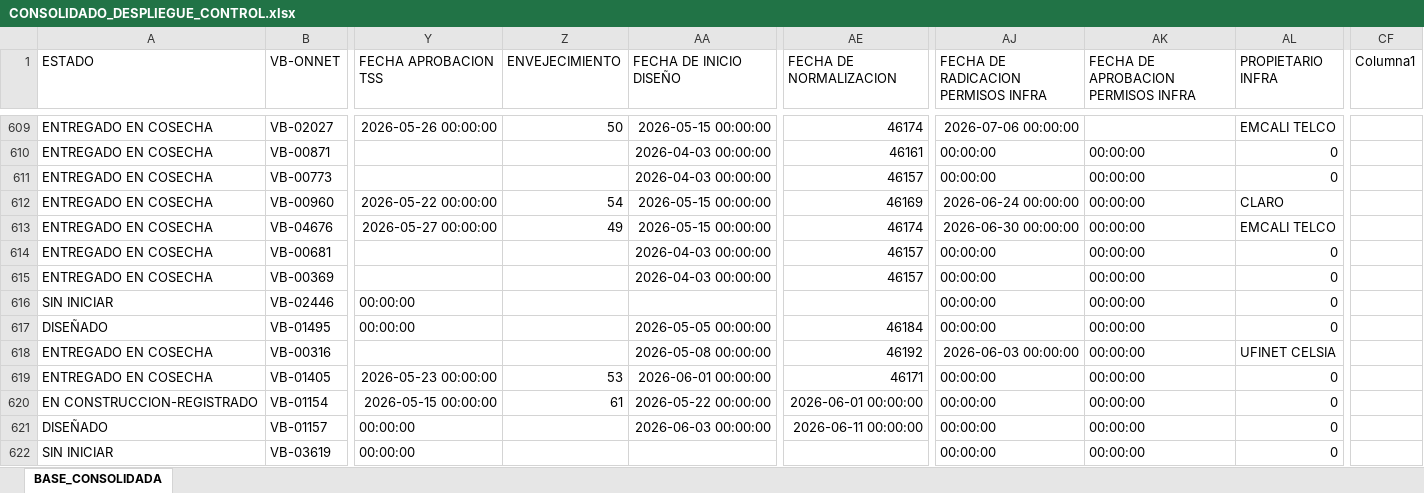
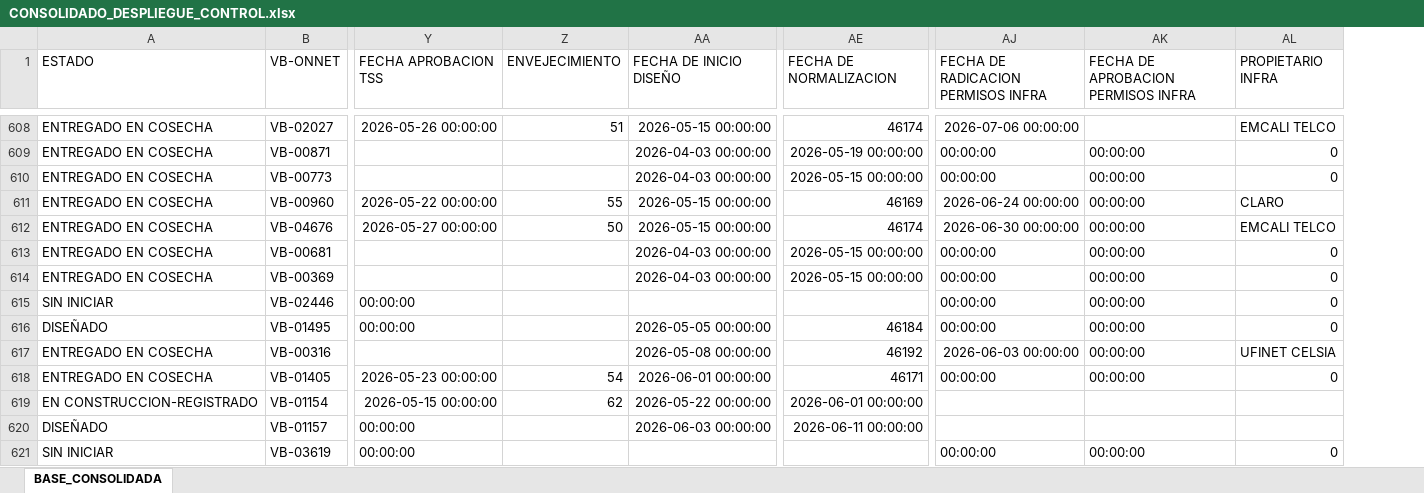
Before and after one commit to luismendoza0523-source/Dashboard-streamlit_app.py, an Excel workbook: CONSOLIDADO_DESPLIEGUE_CONTROL.xlsx, sheet BASE_CONSOLIDADA, drawn as a sheet; only a part is shown, gaps mark what is left out; values as stored, in another font and other column widths than the file's, no borders; removed rows and columns are numbered as before the commit, all else as after; the diff covers the shown part only; the diff names each change by its address in the sheet, - before the commit and + after, or states it on an @@ line.

```diff
--- a/CONSOLIDADO_DESPLIEGUE_CONTROL.xlsx (sheet BASE_CONSOLIDADA)
+++ b/CONSOLIDADO_DESPLIEGUE_CONTROL.xlsx (sheet BASE_CONSOLIDADA)
-column CF (Columna1), empty
-Z608 (ENVEJECIMIENTO): 50
+Z608 (ENVEJECIMIENTO): 51
-AE609 (FECHA DE NORMALIZACION): 46161
+AE609 (FECHA DE NORMALIZACION): 2026-05-19 00:00:00
-AE610 (FECHA DE NORMALIZACION): 46157
+AE610 (FECHA DE NORMALIZACION): 2026-05-15 00:00:00
-Z611 (ENVEJECIMIENTO): 54
+Z611 (ENVEJECIMIENTO): 55
-Z612 (ENVEJECIMIENTO): 49
+Z612 (ENVEJECIMIENTO): 50
-AE613:AE614 (FECHA DE NORMALIZACION): 46157
+AE613:AE614 (FECHA DE NORMALIZACION): 2026-05-15 00:00:00
-Z618 (ENVEJECIMIENTO): 53
+Z618 (ENVEJECIMIENTO): 54
-Z619 (ENVEJECIMIENTO): 61
+Z619 (ENVEJECIMIENTO): 62
-AJ619:AJ620: 00:00:00
+AJ619:AJ620: (empty)
-AK619:AK620: 00:00:00
+AK619:AK620: (empty)
-AL619:AL620 (PROPIETARIO INFRA): 0
+AL619:AL620 (PROPIETARIO INFRA): (empty)
```
Also changed, not shown: 3 added rows, 4 removed rows and 235 edited cells elsewhere in this sheet.
